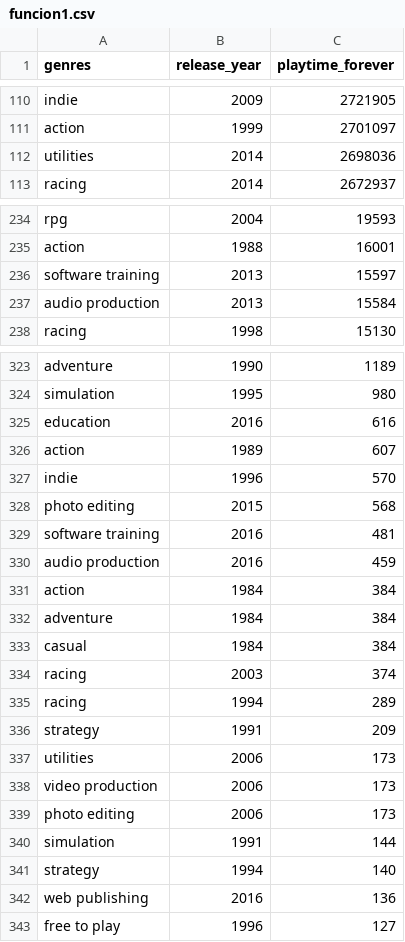
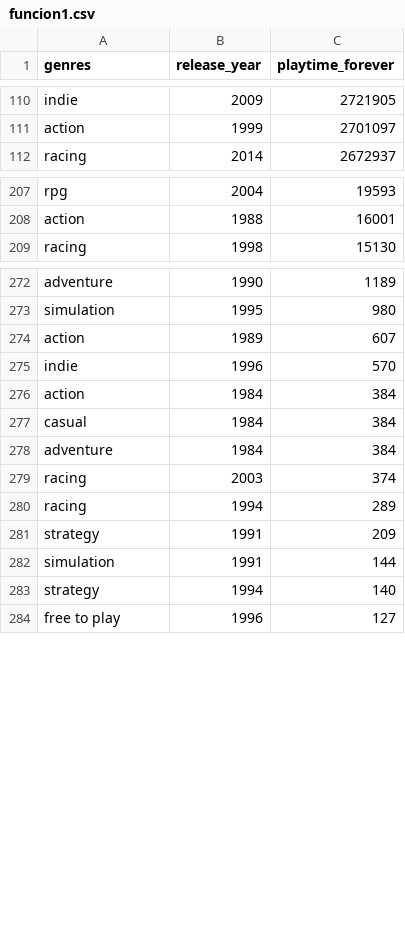
Before and after one commit to nelvinvelazco/Henry-PI-MLOps, a CSV file: DataSet_tranformados/funcion1.csv, drawn as a sheet; only a part is shown, gaps mark what is left out; the diff covers the shown part only.

```diff
--- a/DataSet_tranformados/funcion1.csv
+++ b/DataSet_tranformados/funcion1.csv
@@ -111,3 +111,2 @@ indie,2009,2721905
 action,1999,2701097
-utilities,2014,2698036
 racing,2014,2672937
@@ -235,4 +208,2 @@ rpg,2004,19593
 action,1988,16001
-software training,2013,15597
-audio production,2013,15584
 racing,1998,15130
@@ -324,11 +273,7 @@ adventure,1990,1189
 simulation,1995,980
-education,2016,616
 action,1989,607
 indie,1996,570
-photo editing,2015,568
-software training,2016,481
-audio production,2016,459
 action,1984,384
+casual,1984,384
 adventure,1984,384
-casual,1984,384
 racing,2003,374
@@ -336,8 +281,4 @@ racing,1994,289
 strategy,1991,209
-utilities,2006,173
-video production,2006,173
-photo editing,2006,173
 simulation,1991,144
 strategy,1994,140
-web publishing,2016,136
 free to play,1996,127
```
Also changed, not shown: 52 removed rows and 6 moved rows elsewhere in this file, 3 other files.
